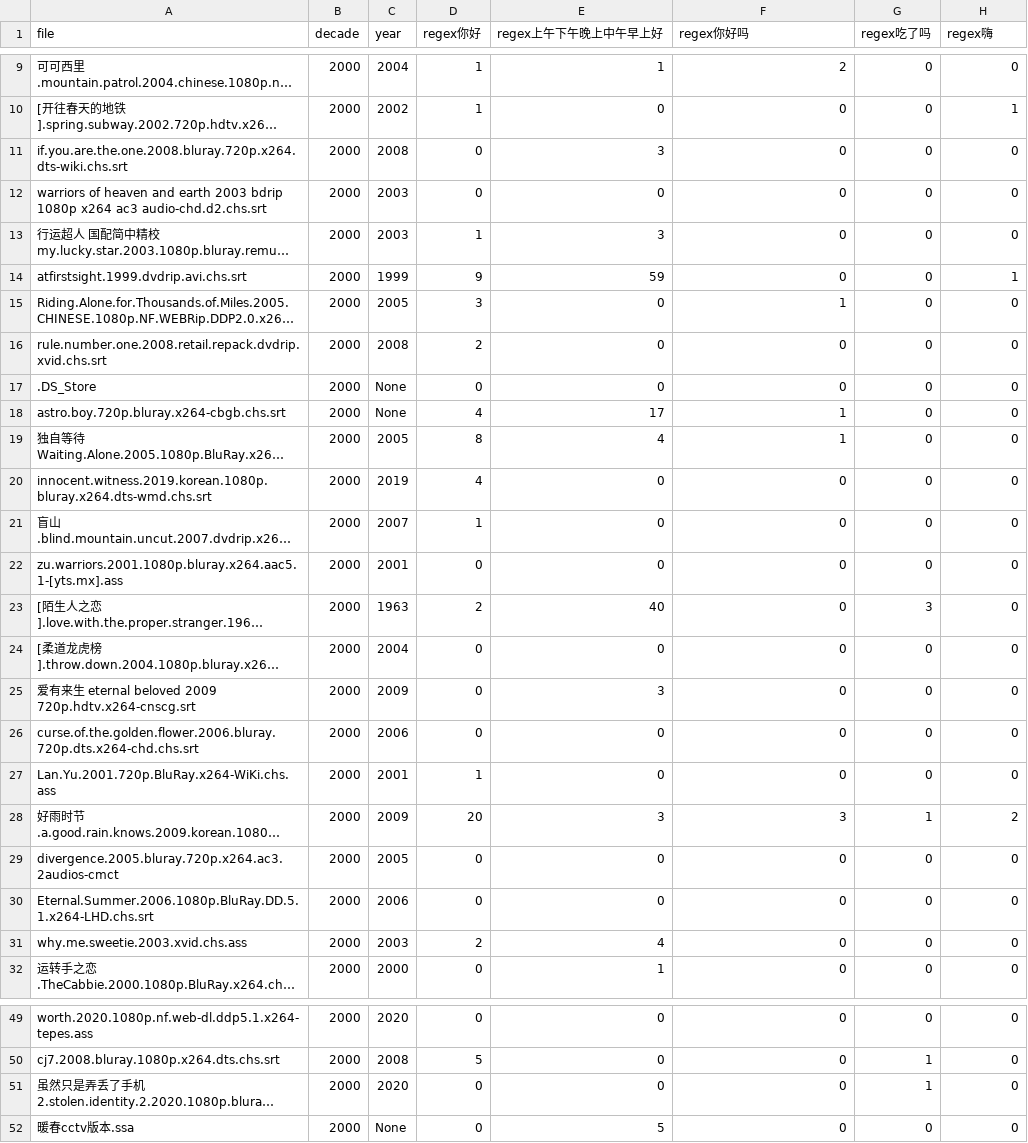
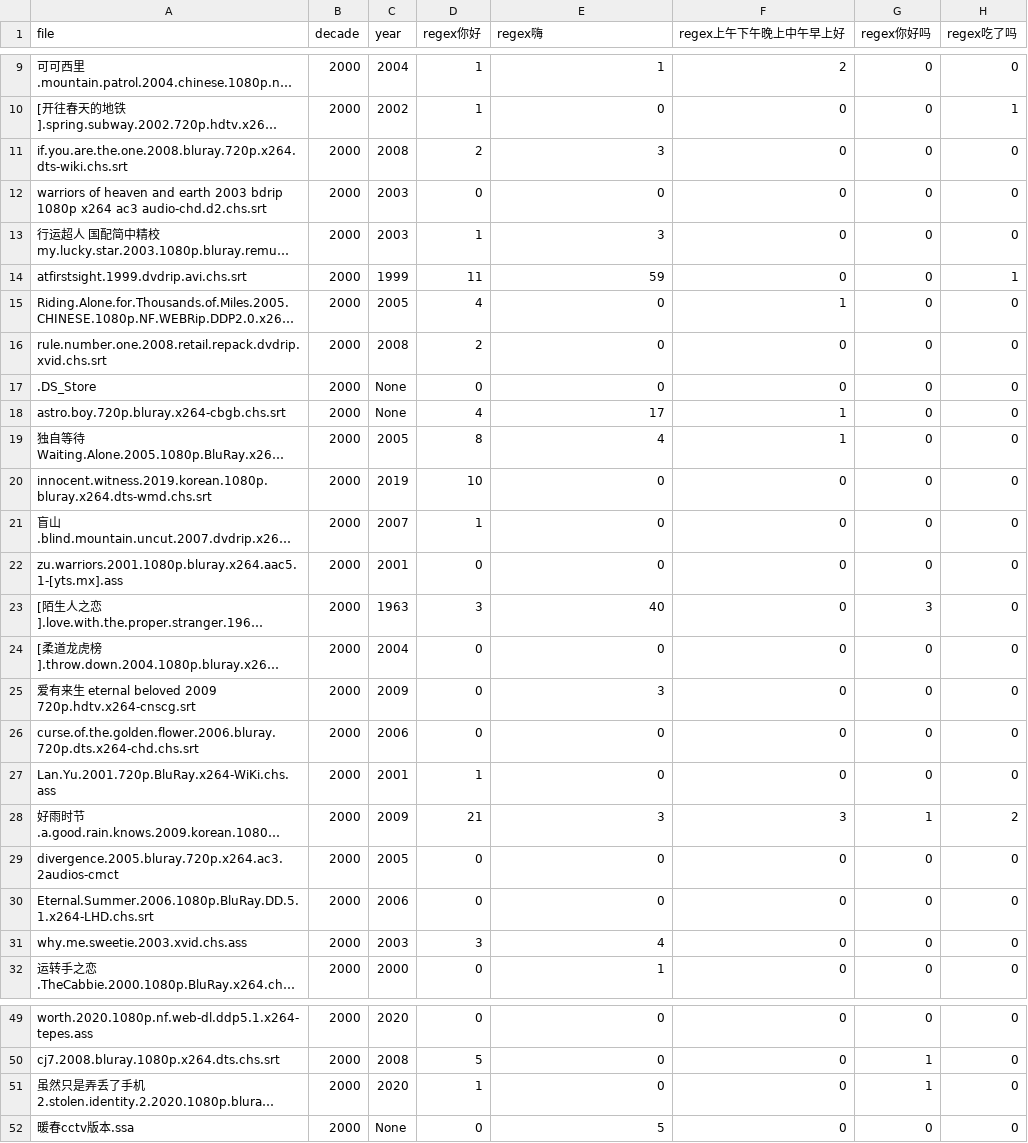
Before and after one commit to li3zhen1/sociolinguistics-greeting-analysis, a CSV file: 2000.csv, drawn as a sheet; only a part is shown, gaps mark what is left out; long unchanged cells end in …; the diff covers the shown part only; the diff names each change by its address in the sheet, - before the commit and + after, or states it on an @@ line.

```diff
--- a/2000.csv
+++ b/2000.csv
-E1: regex上午下午晚上中午早上好
+E1: regex嗨
-F1: regex你好吗
+F1: regex上午下午晚上中午早上好
-G1: regex吃了吗
+G1: regex你好吗
-H1: regex嗨
+H1: regex吃了吗
-D11 (regex你好): 0
+D11 (regex你好): 2
-D14 (regex你好): 9
+D14 (regex你好): 11
-D15 (regex你好): 3
+D15 (regex你好): 4
-D20 (regex你好): 4
+D20 (regex你好): 10
-D23 (regex你好): 2
+D23 (regex你好): 3
-D28 (regex你好): 20
+D28 (regex你好): 21
-D31 (regex你好): 2
+D31 (regex你好): 3
-D51 (regex你好): 0
+D51 (regex你好): 1
```
Also changed, not shown: 4 edited cells elsewhere in this file, 1960.csv, 1980.csv, 7 other files.
